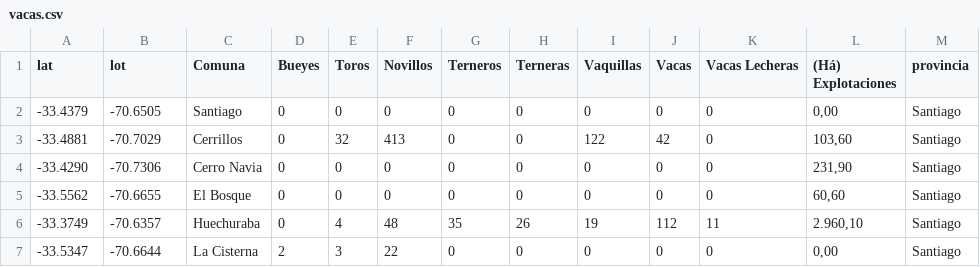
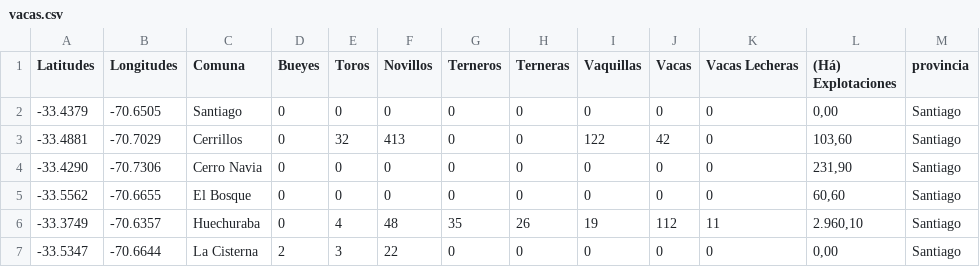
Before and after one commit to camiloceacarvajal/Visualizacion-folium-CGR, a CSV file: productos/vacas.csv, drawn as a sheet; only a part is shown.

Commit message:
Add files via upload

```diff
--- a/productos/vacas.csv
+++ b/productos/vacas.csv
@@ -1,2 +1,2 @@
-lat ,lot, Comuna,Bueyes,Toros,Novillos,Terneros,Terneras,Vaquillas,Vacas,Vacas Lecheras,(Há) Explotaciones,provincia
+Latitudes,Longitudes, Comuna,Bueyes,Toros,Novillos,Terneros,Terneras,Vaquillas,Vacas,Vacas Lecheras,(Há) Explotaciones,provincia
 -33.4379, -70.6505,Santiago,0,0,0,0,0,0,0,0,"0,00",Santiago
```
